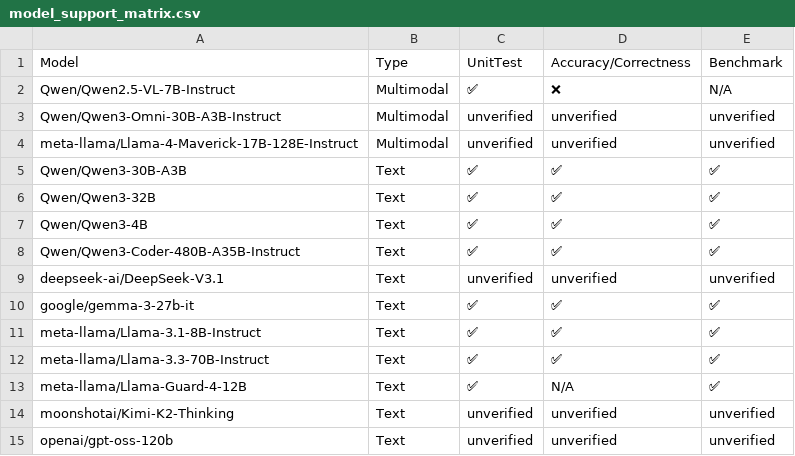
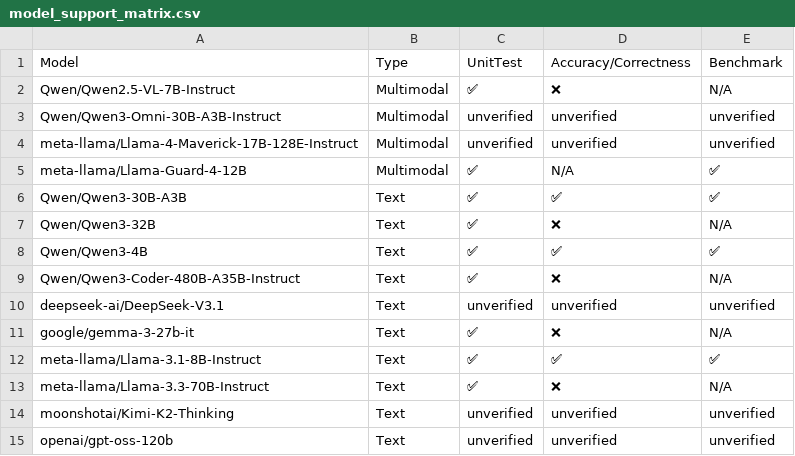
Before and after one commit to inkitori/claude-deepseek-v4, a CSV file: support_matrices/nightly/vllm/v7/model_support_matrix.csv, drawn as a sheet.

Commit message:
[skip ci] Update nightly support matrices for vllm (v6/v7)
Signed-off-by: Buildkite Bot <buildkite-bot@users.noreply.github.com>

```diff
--- a/support_matrices/nightly/vllm/v7/model_support_matrix.csv
+++ b/support_matrices/nightly/vllm/v7/model_support_matrix.csv
@@ -4,11 +4,11 @@ Model,Type,UnitTest,Accuracy/Correctness,Benchmark
 "meta-llama/Llama-4-Maverick-17B-128E-Instruct",Multimodal,unverified,unverified,unverified
+"meta-llama/Llama-Guard-4-12B",Multimodal,✅,N/A,✅
 "Qwen/Qwen3-30B-A3B",Text,✅,✅,✅
-"Qwen/Qwen3-32B",Text,✅,✅,✅
+"Qwen/Qwen3-32B",Text,✅,❌,N/A
 "Qwen/Qwen3-4B",Text,✅,✅,✅
-"Qwen/Qwen3-Coder-480B-A35B-Instruct",Text,✅,✅,✅
+"Qwen/Qwen3-Coder-480B-A35B-Instruct",Text,✅,❌,N/A
 "deepseek-ai/DeepSeek-V3.1",Text,unverified,unverified,unverified
-"google/gemma-3-27b-it",Text,✅,✅,✅
+"google/gemma-3-27b-it",Text,✅,❌,N/A
 "meta-llama/Llama-3.1-8B-Instruct",Text,✅,✅,✅
-"meta-llama/Llama-3.3-70B-Instruct",Text,✅,✅,✅
-"meta-llama/Llama-Guard-4-12B",Text,✅,N/A,✅
+"meta-llama/Llama-3.3-70B-Instruct",Text,✅,❌,N/A
 "moonshotai/Kimi-K2-Thinking",Text,unverified,unverified,unverified
```
Also changed, not shown: support_matrices/nightly/vllm/v6/feature_support_matrix.csv, support_matrices/nightly/vllm/v6/model_support_matrix.csv, 5 other files.
